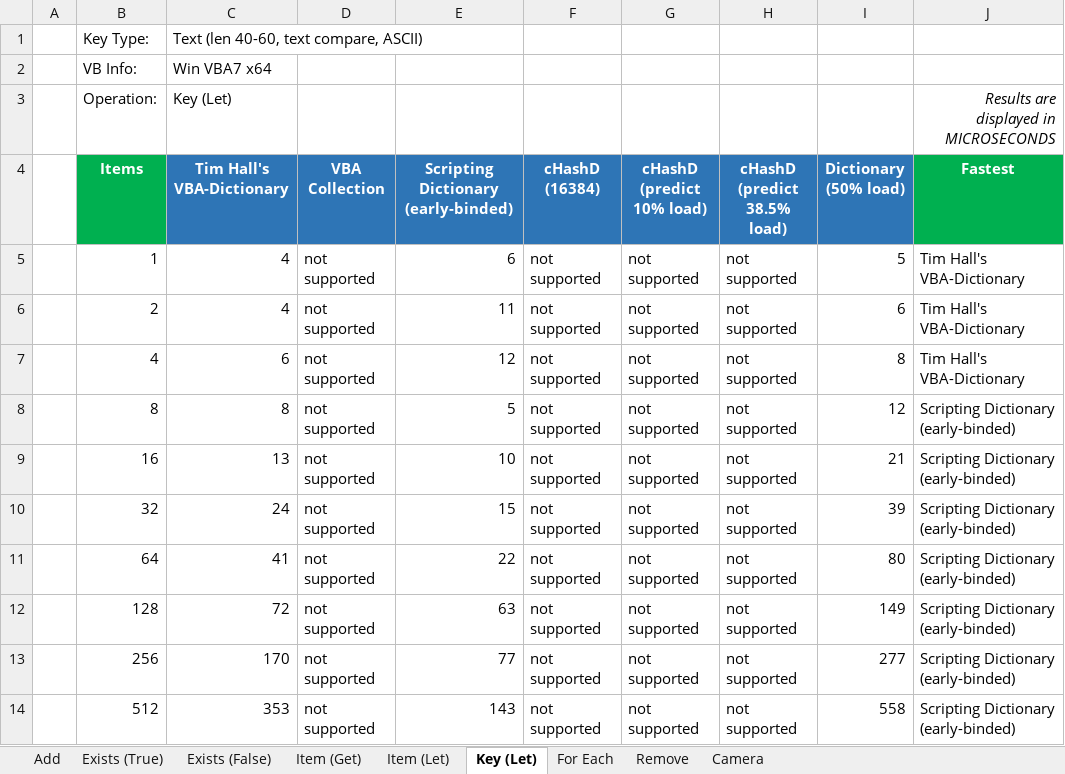
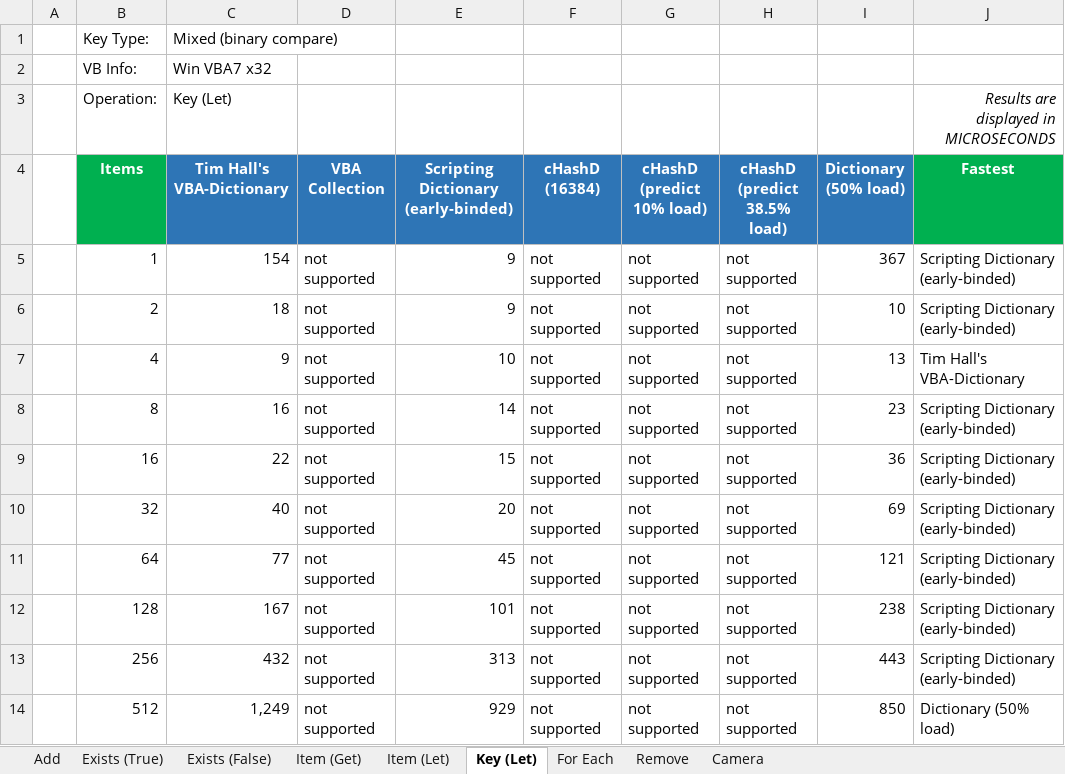
Before and after one commit to cristianbuse/VBA-FastDictionary, an Excel workbook: benchmarking/Benchmarking.xlsm, sheet Key (Let), drawn as a sheet; only a part is shown; values as stored, in another font and other column widths than the file's, no borders; conditional formats not drawn; the diff covers the shown part only; the diff names each change by its address in the sheet, - before the commit and + after, or states it on an @@ line.

```diff
--- a/benchmarking/Benchmarking.xlsm (sheet Key (Let))
+++ b/benchmarking/Benchmarking.xlsm (sheet Key (Let))
-C1 (Tim Hall's VBA-Dictionary): Text (len 40-60, text compare, ASCII)
+C1 (Tim Hall's VBA-Dictionary): Mixed (binary compare)
-C2 (Tim Hall's VBA-Dictionary): Win VBA7 x64
+C2 (Tim Hall's VBA-Dictionary): Win VBA7 x32
-C5 (Tim Hall's VBA-Dictionary): 4
+C5 (Tim Hall's VBA-Dictionary): 154
-E5: 6
+E5: 9
-I5 (Dictionary (50% load)): 5
+I5 (Dictionary (50% load)): 367
-J5:J6 (Fastest): Tim Hall's VBA-Dictionary
+J5:J6 (Fastest): Scripting Dictionary (early-binded)
-C6 (Tim Hall's VBA-Dictionary): 4
+C6 (Tim Hall's VBA-Dictionary): 18
-E6: 11
+E6: 9
-I6 (Dictionary (50% load)): 6
+I6 (Dictionary (50% load)): 10
-C7 (Tim Hall's VBA-Dictionary): 6
+C7 (Tim Hall's VBA-Dictionary): 9
-E7: 12
+E7: 10
-I7 (Dictionary (50% load)): 8
+I7 (Dictionary (50% load)): 13
-C8 (Tim Hall's VBA-Dictionary): 8
+C8 (Tim Hall's VBA-Dictionary): 16
-E8: 5
+E8: 14
-I8 (Dictionary (50% load)): 12
+I8 (Dictionary (50% load)): 23
-C9 (Tim Hall's VBA-Dictionary): 13
+C9 (Tim Hall's VBA-Dictionary): 22
-E9: 10
+E9: 15
-I9 (Dictionary (50% load)): 21
+I9 (Dictionary (50% load)): 36
-C10 (Tim Hall's VBA-Dictionary): 24
+C10 (Tim Hall's VBA-Dictionary): 40
-E10: 15
+E10: 20
-I10 (Dictionary (50% load)): 39
+I10 (Dictionary (50% load)): 69
-C11 (Tim Hall's VBA-Dictionary): 41
+C11 (Tim Hall's VBA-Dictionary): 77
-E11: 22
+E11: 45
-I11 (Dictionary (50% load)): 80
+I11 (Dictionary (50% load)): 121
-C12 (Tim Hall's VBA-Dictionary): 72
+C12 (Tim Hall's VBA-Dictionary): 167
-E12: 63
+E12: 101
-I12 (Dictionary (50% load)): 149
+I12 (Dictionary (50% load)): 238
-C13 (Tim Hall's VBA-Dictionary): 170
+C13 (Tim Hall's VBA-Dictionary): 432
-E13: 77
+E13: 313
-I13 (Dictionary (50% load)): 277
+I13 (Dictionary (50% load)): 443
-C14 (Tim Hall's VBA-Dictionary): 353
+C14 (Tim Hall's VBA-Dictionary): 1,249
-E14: 143
+E14: 929
-I14 (Dictionary (50% load)): 558
+I14 (Dictionary (50% load)): 850
-J14 (Fastest): Scripting Dictionary (early-binded)
+J14 (Fastest): Dictionary (50% load)
```
Also changed, not shown: 54 edited cells elsewhere in this sheet, sheet Add, sheet Remove, sheet Exists (True), sheet Item (Get), sheet Exists (False), sheet Item (Let), 1 more sheet, formulas that keep their value, charts or pictures, 2 other files.
